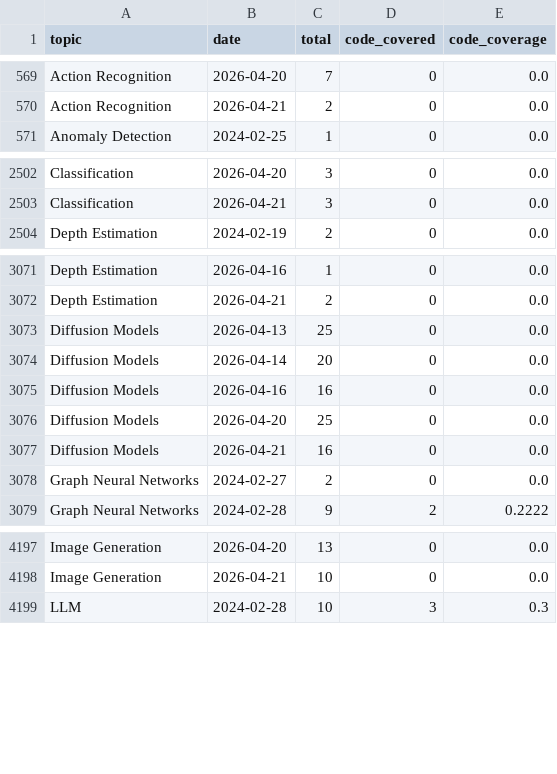
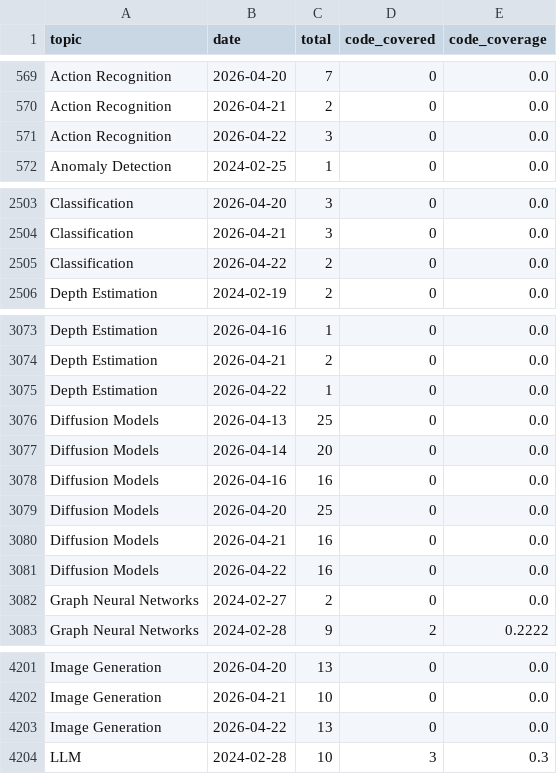
Before and after one commit to isLinXu/paper-list, a CSV file: docs/analytics/data/code_coverage_daily.csv, drawn as a sheet; only a part is shown, gaps mark what is left out; the diff covers the shown part only; the diff names each change by its address in the sheet, - before the commit and + after, or states it on an @@ line.

```diff
--- a/docs/analytics/data/code_coverage_daily.csv
+++ b/docs/analytics/data/code_coverage_daily.csv
+row 571: Action Recognition | 2026-04-22 | 3 | 0 | 0.0
+row 2505: Classification | 2026-04-22 | 2 | 0 | 0.0
+row 3075: Depth Estimation | 2026-04-22 | 1 | 0 | 0.0
+row 3081: Diffusion Models | 2026-04-22 | 16 | 0 | 0.0
+row 4203: Image Generation | 2026-04-22 | 13 | 0 | 0.0
```
Also changed, not shown: 7 added rows elsewhere in this file, docs/analytics/data/code_coverage_monthly.csv, docs/analytics/data/daily_counts.csv, 50 other files.
